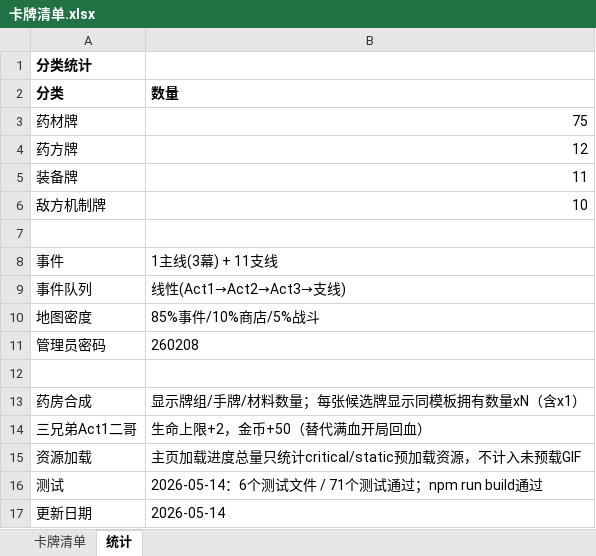
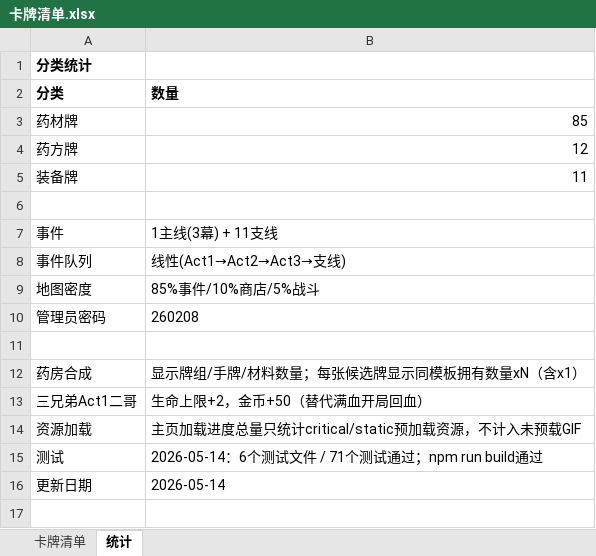
Before and after one commit to r1062046861-RXQ/test1, an Excel workbook: 卡牌清单.xlsx, sheet 统计, drawn as a sheet; values as stored, in another font and other column widths than the file's, no borders; the diff names each change by its address in the sheet, - before the commit and + after, or states it on an @@ line.

Commit message:
doc: 修正卡牌分类统计 — 药材牌75→85, 移除不存在的敌方机制牌条目
- README: 108模板=85药材+12药方+11装备
- AI_HANDOFF: §4内容表/§8分类表/§21管理员牌组三处同步
- 卡牌清单: 统计页herb 75→85, 移除敌方机制牌行

```diff
--- a/卡牌清单.xlsx (sheet 统计)
+++ b/卡牌清单.xlsx (sheet 统计)
-B3 (数量): 75
+B3 (数量): 85
-row 6: 敌方机制牌 | 10
```
Also changed, not shown: 3 other files.
